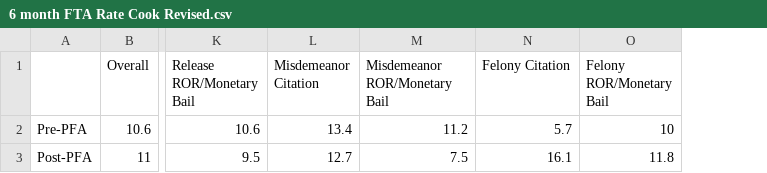
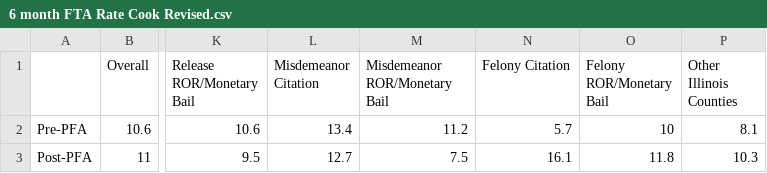
Before and after one commit to dstemenluc/CCJ.Illinois, a CSV file: Year 2 report/6 month FTA Rate Cook Revised.csv, drawn as a sheet; only a part is shown, gaps mark what is left out; the diff names each change by its address in the sheet, - before the commit and + after, or states it on an @@ line.

Commit message:
Update 6 month FTA Rate Cook Revised.csv

```diff
--- a/Year 2 report/6 month FTA Rate Cook Revised.csv
+++ b/Year 2 report/6 month FTA Rate Cook Revised.csv
+column P (Other Illinois Counties), rows 2-3: 8.1 | 10.3
```
